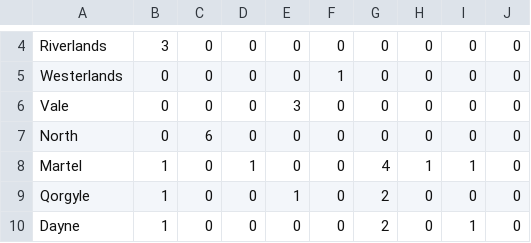
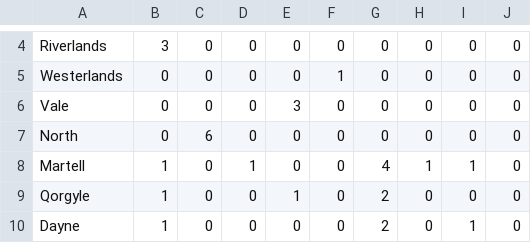
Before and after one commit to zcabeto/GOTBOT, a CSV file: resources.csv, drawn as a sheet; only a part is shown, gaps mark what is left out.

Commit message:
Update resources.csv

```diff
--- a/resources.csv
+++ b/resources.csv
@@ -7,3 +7,3 @@ Vale,0,0,0,3,0,0,0,0,0
 North,0,6,0,0,0,0,0,0,0
-Martel,1,0,1,0,0,4,1,1,0
+Martell,1,0,1,0,0,4,1,1,0
 Qorgyle,1,0,0,1,0,2,0,0,0
```
